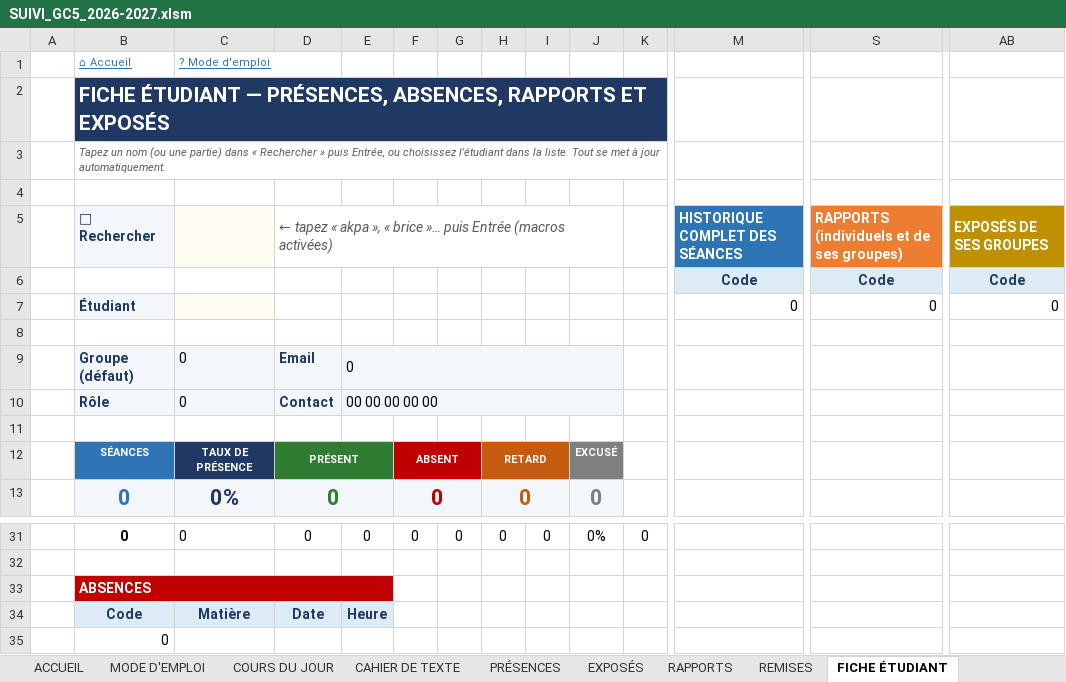
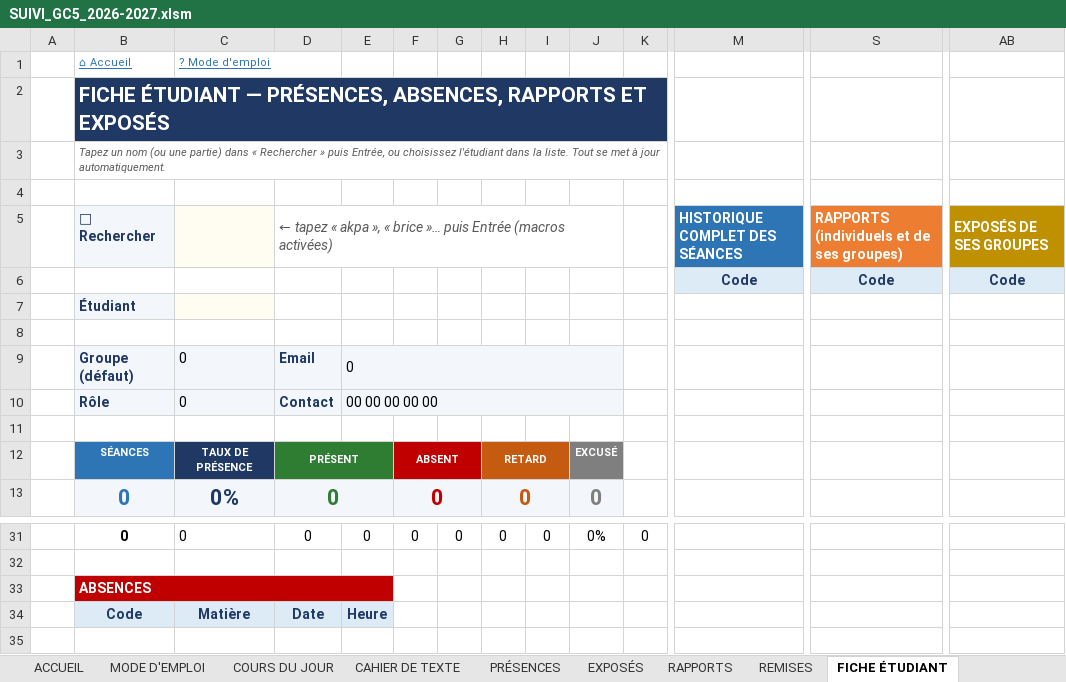
Before and after one commit to Chickpoenou/projet2, an Excel workbook: SUIVI_GC5_2026-2027.xlsm, sheet FICHE ÉTUDIANT, drawn as a sheet; only a part is shown, gaps mark what is left out; values as stored, in another font and other column widths than the file's, no borders; charts and pictures and conditional formats not drawn; removed rows and columns are numbered as before the commit, all else as after; rows hold the shown columns only; the diff names each change by its address in the sheet, - before the commit and + after, or states it on an @@ line.

```diff
--- a/SUIVI_GC5_2026-2027.xlsm (sheet FICHE ÉTUDIANT)
+++ b/SUIVI_GC5_2026-2027.xlsm (sheet FICHE ÉTUDIANT)
-row 7:  | Étudiant |  |  |  |  |  |  |  |  |  | 0 | 0 | 0
+row 7:  | Étudiant
-row 35:  | 0
```
Also changed, not shown: sheet EXPOSÉS, sheet GROUPES, sheet SUIVI ENSEIGNANTS, formulas that keep their value, charts or pictures, 10 other files.
